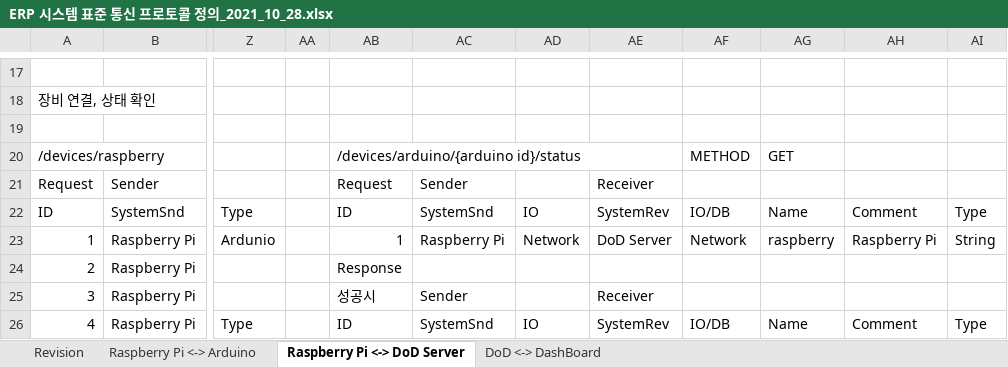
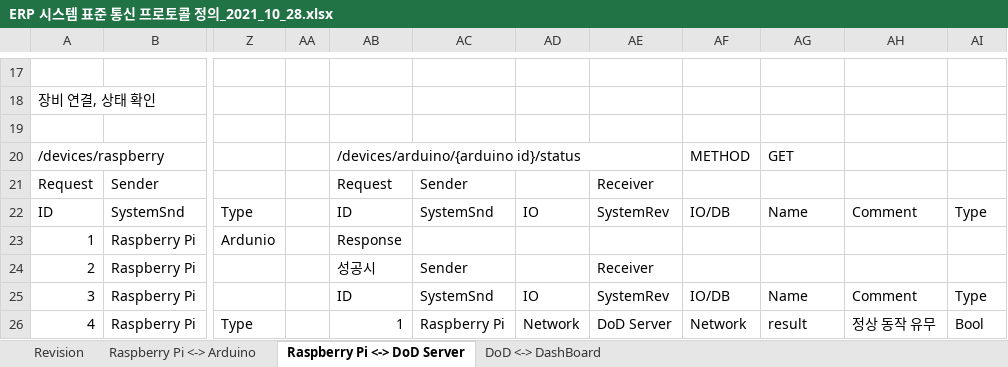
Before and after one commit to asw-dod/Erp-Document, an Excel workbook: protocol/ERP 시스템 표준 통신 프로토콜 정의_2021_10_28.xlsx, sheet Raspberry Pi <-> DoD Server, drawn as a sheet; only a part is shown, gaps mark what is left out; values as stored, in another font and other column widths than the file's, no cell formats; charts and pictures not drawn; the diff covers the shown part only; the diff names each change by its address in the sheet, - before the commit and + after, or states it on an @@ line.

```diff
--- a/protocol/ERP 시스템 표준 통신 프로토콜 정의_2021_10_28.xlsx (sheet Raspberry Pi <-> DoD Server)
+++ b/protocol/ERP 시스템 표준 통신 프로토콜 정의_2021_10_28.xlsx (sheet Raspberry Pi <-> DoD Server)
-AB23: 1
+AB23: Response
-AC23: Raspberry Pi
+AC23: (empty)
-AD23: Network
+AD23: (empty)
-AE23: DoD Server
+AE23: (empty)
-AF23: Network
+AF23: (empty)
-AG23: raspberry
+AG23: (empty)
-AH23: Raspberry Pi
+AH23: (empty)
-AI23: String
+AI23: (empty)
-AB24: Response
+AB24: 성공시
-AC24: (empty)
+AC24: Sender
-AE24: (empty)
+AE24: Receiver
-AB25: 성공시
+AB25: ID
-AC25: Sender
+AC25: SystemSnd
-AD25: (empty)
+AD25: IO
-AE25: Receiver
+AE25: SystemRev
-AF25: (empty)
+AF25: IO/DB
-AG25: (empty)
+AG25: Name
-AH25: (empty)
+AH25: Comment
-AI25: (empty)
+AI25: Type
-AB26: ID
+AB26: 1
-AC26: SystemSnd
+AC26: Raspberry Pi
-AD26: IO
+AD26: Network
-AE26: SystemRev
+AE26: DoD Server
-AF26: IO/DB
+AF26: Network
-AG26: Name
+AG26: result
-AH26: Comment
+AH26: 정상 동작 유무
-AI26: Type
+AI26: Bool
```
Also changed, not shown: 15 added rows, 15 removed rows, 248 edited cells and merged cells elsewhere in this sheet, sheet Revision, cell formats, charts or pictures.
